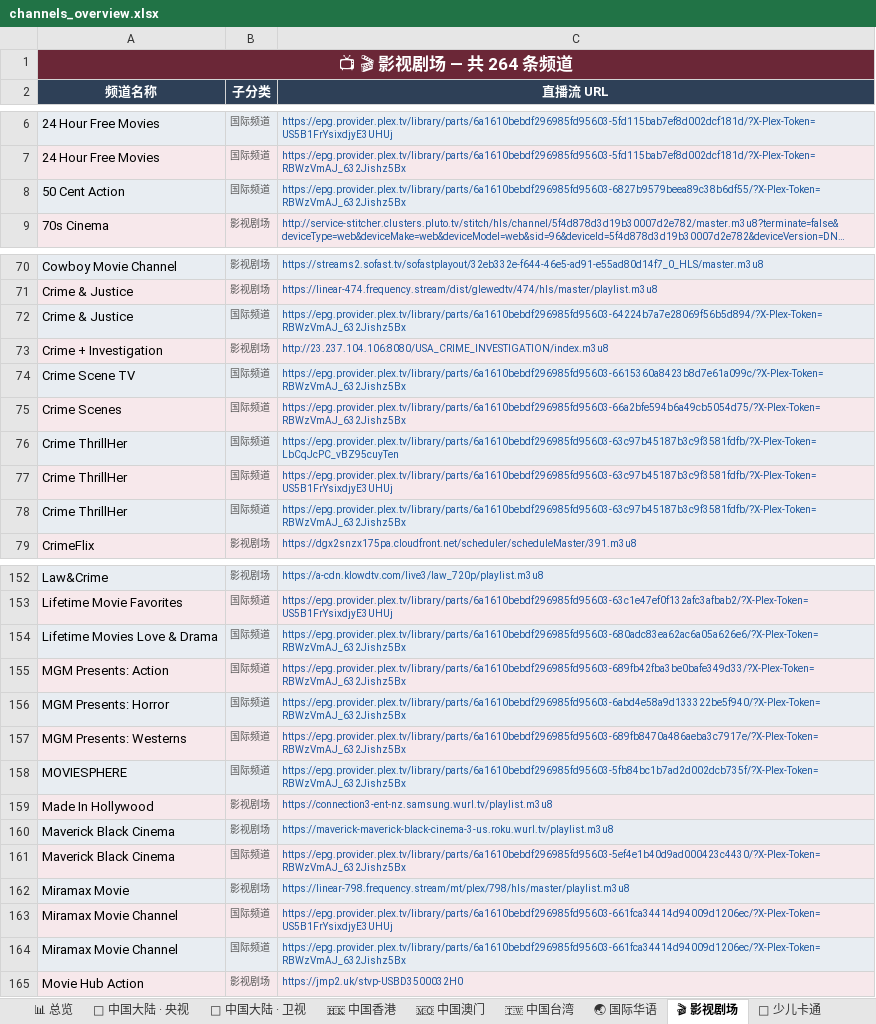
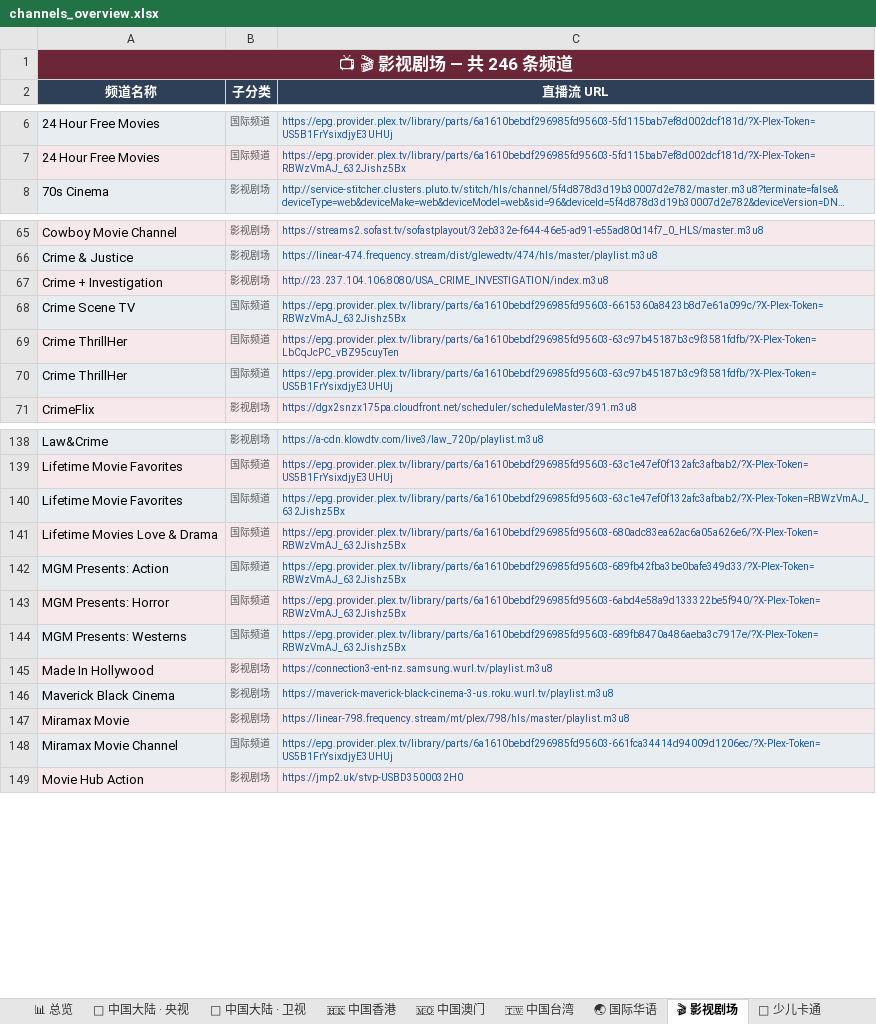
Before and after one commit to amazonjdshop/tv, an Excel workbook: channels_overview.xlsx, sheet 🎬 影视剧场, drawn as a sheet; only a part is shown, gaps mark what is left out; long unchanged cells end in …; values as stored, in another font and other column widths than the file's, no borders; removed rows and columns are numbered as before the commit, all else as after; the diff covers the shown part only; the diff names each change by its address in the sheet, - before the commit and + after, or states it on an @@ line.

```diff
--- a/channels_overview.xlsx (sheet 🎬 影视剧场)
+++ b/channels_overview.xlsx (sheet 🎬 影视剧场)
-A1 (频道名称): 📺 🎬 影视剧场 — 共 264 条频道
+A1 (频道名称): 📺 🎬 影视剧场 — 共 246 条频道
-row 8: 50 Cent Action | 国际频道 | https://epg.provider.plex.tv/library/parts/6a1610bebdf296985fd95603-6827b9579beea89c38b6df55/?X-Plex-Token=RBWzVmAJ_632Jishz5Bx
-row 72: Crime & Justice | 国际频道 | https://epg.provider.plex.tv/library/parts/6a1610bebdf296985fd95603-64224b7a7e28069f56b5d894/?X-Plex-Token=RBWzVmAJ_632Jishz5Bx
-row 75: Crime Scenes | 国际频道 | https://epg.provider.plex.tv/library/parts/6a1610bebdf296985fd95603-66a2bfe594b6a49cb5054d75/?X-Plex-Token=RBWzVmAJ_632Jishz5Bx
-row 78: Crime ThrillHer | 国际频道 | https://epg.provider.plex.tv/library/parts/6a1610bebdf296985fd95603-63c97b45187b3c9f3581fdfb/?X-Plex-Token=RBWzVmAJ_632Jishz5Bx
+row 140: Lifetime Movie Favorites | 国际频道 | https://epg.provider.plex.tv/library/parts/6a1610bebdf296985fd95603-63c1e47ef0f132afc3afbab2/?X-Plex-Token=RBWzVmAJ_632Jishz5Bx
-row 158: MOVIESPHERE | 国际频道 | https://epg.provider.plex.tv/library/parts/6a1610bebdf296985fd95603-5fb84bc1b7ad2d002dcb735f/?X-Plex-Token=RBWzVmAJ_632Jishz5Bx
-row 161: Maverick Black Cinema | 国际频道 | https://epg.provider.plex.tv/library/parts/6a1610bebdf296985fd95603-5ef4e1b40d9ad000423c4430/?X-Plex-Token=RBWzVmAJ_632Jishz5Bx
-row 164: Miramax Movie Channel | 国际频道 | https://epg.provider.plex.tv/library/parts/6a1610bebdf296985fd95603-661fca34414d94009d1206ec/?X-Plex-Token=RBWzVmAJ_632Jishz5Bx
```
Also changed, not shown: 2 added rows, 14 removed rows and 2 edited cells elsewhere in this sheet, sheet 🌐 国际英文频道, sheet 📡 中国大陆 · 地方综合台, sheet 🏅 体育频道, sheet 📡 中国大陆 · 浙江, sheet 📡 中国大陆 · 卫视, sheet 🔬 纪实探索, 14 more sheets, 7 other files.
